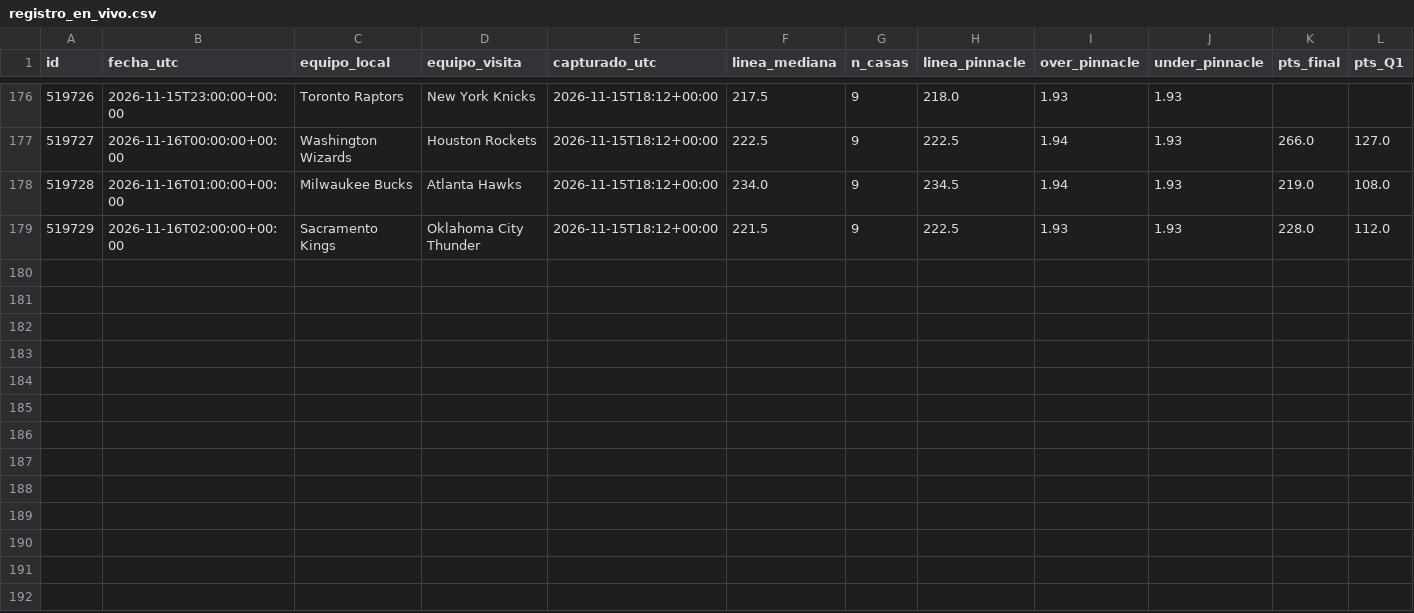
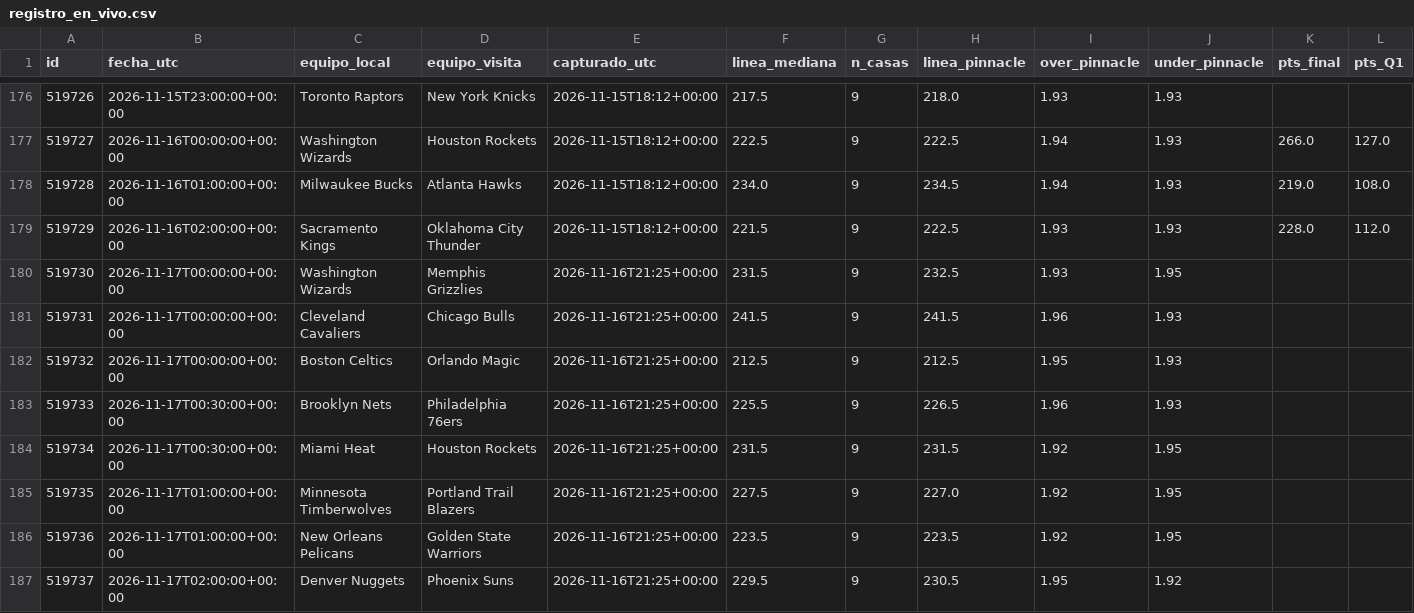
Before and after one commit to perezjohnny959-collab/registro-nba, a CSV file: registro_en_vivo.csv, drawn as a sheet; only a part is shown, gaps mark what is left out.

Commit message:
Actualizar registro

```diff
--- a/registro_en_vivo.csv
+++ b/registro_en_vivo.csv
@@ -179 +179,9 @@ id,fecha_utc,equipo_local,equipo_visita,capturado_utc,linea_mediana,n_casas,line
 519729,2026-11-16T02:00:00+00:00,Sacramento Kings,Oklahoma City Thunder,2026-11-15T18:12+00:00,221.5,9,222.5,1.93,1.93,228.0,112.0
+519730,2026-11-17T00:00:00+00:00,Washington Wizards,Memphis Grizzlies,2026-11-16T21:25+00:00,231.5,9,232.5,1.93,1.95,,
+519731,2026-11-17T00:00:00+00:00,Cleveland Cavaliers,Chicago Bulls,2026-11-16T21:25+00:00,241.5,9,241.5,1.96,1.93,,
+519732,2026-11-17T00:00:00+00:00,Boston Celtics,Orlando Magic,2026-11-16T21:25+00:00,212.5,9,212.5,1.95,1.93,,
+519733,2026-11-17T00:30:00+00:00,Brooklyn Nets,Philadelphia 76ers,2026-11-16T21:25+00:00,225.5,9,226.5,1.96,1.93,,
+519734,2026-11-17T00:30:00+00:00,Miami Heat,Houston Rockets,2026-11-16T21:25+00:00,231.5,9,231.5,1.92,1.95,,
+519735,2026-11-17T01:00:00+00:00,Minnesota Timberwolves,Portland Trail Blazers,2026-11-16T21:25+00:00,227.5,9,227.0,1.92,1.95,,
+519736,2026-11-17T01:00:00+00:00,New Orleans Pelicans,Golden State Warriors,2026-11-16T21:25+00:00,223.5,9,223.5,1.92,1.95,,
+519737,2026-11-17T02:00:00+00:00,Denver Nuggets,Phoenix Suns,2026-11-16T21:25+00:00,229.5,9,230.5,1.95,1.92,,
```
